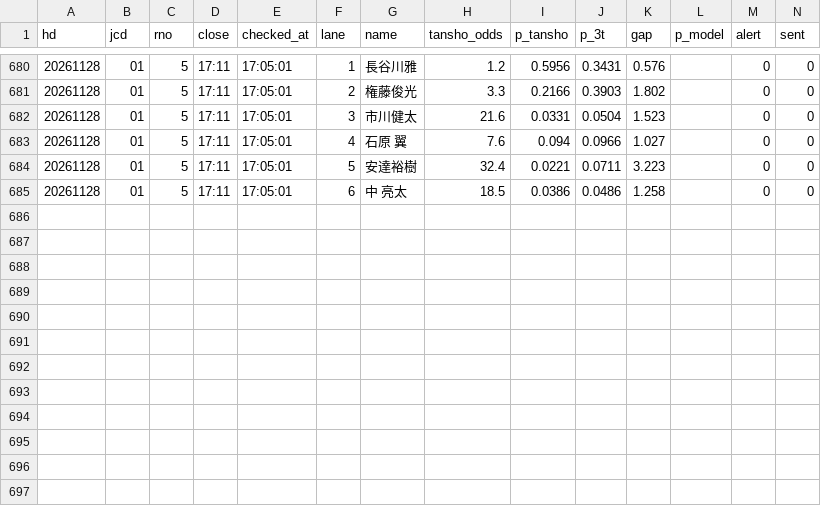
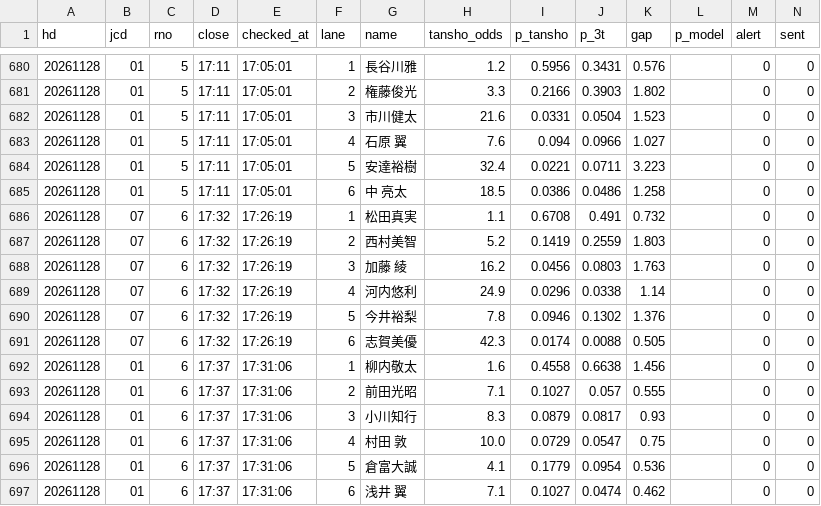
Before and after one commit to tatumibanno-arch/verbose-engine, a CSV file: data/live/log/20261128_s0.csv, drawn as a sheet; only a part is shown, gaps mark what is left out; the diff names each change by its address in the sheet, - before the commit and + after, or states it on an @@ line.

```diff
--- a/data/live/log/20261128_s0.csv
+++ b/data/live/log/20261128_s0.csv
+row 686: 20261128 | 07 | 6 | 17:32 | 17:26:19 | 1 | 松田真実 | 1.1 | 0.6708 | 0.491 | 0.732 |  | 0 | 0
+row 687: 20261128 | 07 | 6 | 17:32 | 17:26:19 | 2 | 西村美智 | 5.2 | 0.1419 | 0.2559 | 1.803 |  | 0 | 0
+row 688: 20261128 | 07 | 6 | 17:32 | 17:26:19 | 3 | 加藤 綾 | 16.2 | 0.0456 | 0.0803 | 1.763 |  | 0 | 0
+row 689: 20261128 | 07 | 6 | 17:32 | 17:26:19 | 4 | 河内悠利 | 24.9 | 0.0296 | 0.0338 | 1.14 |  | 0 | 0
+row 690: 20261128 | 07 | 6 | 17:32 | 17:26:19 | 5 | 今井裕梨 | 7.8 | 0.0946 | 0.1302 | 1.376 |  | 0 | 0
+row 691: 20261128 | 07 | 6 | 17:32 | 17:26:19 | 6 | 志賀美優 | 42.3 | 0.0174 | 0.0088 | 0.505 |  | 0 | 0
+row 692: 20261128 | 01 | 6 | 17:37 | 17:31:06 | 1 | 柳内敬太 | 1.6 | 0.4558 | 0.6638 | 1.456 |  | 0 | 0
+row 693: 20261128 | 01 | 6 | 17:37 | 17:31:06 | 2 | 前田光昭 | 7.1 | 0.1027 | 0.057 | 0.555 |  | 0 | 0
+row 694: 20261128 | 01 | 6 | 17:37 | 17:31:06 | 3 | 小川知行 | 8.3 | 0.0879 | 0.0817 | 0.93 |  | 0 | 0
+row 695: 20261128 | 01 | 6 | 17:37 | 17:31:06 | 4 | 村田 敦 | 10.0 | 0.0729 | 0.0547 | 0.75 |  | 0 | 0
+row 696: 20261128 | 01 | 6 | 17:37 | 17:31:06 | 5 | 倉富大誠 | 4.1 | 0.1779 | 0.0954 | 0.536 |  | 0 | 0
+row 697: 20261128 | 01 | 6 | 17:37 | 17:31:06 | 6 | 浅井 翼 | 7.1 | 0.1027 | 0.0474 | 0.462 |  | 0 | 0
```
Also changed, not shown: data/live/log/20261128_s0_lapone.csv, data/live/log/20261128_s0_oriten.csv, 2 other files.
